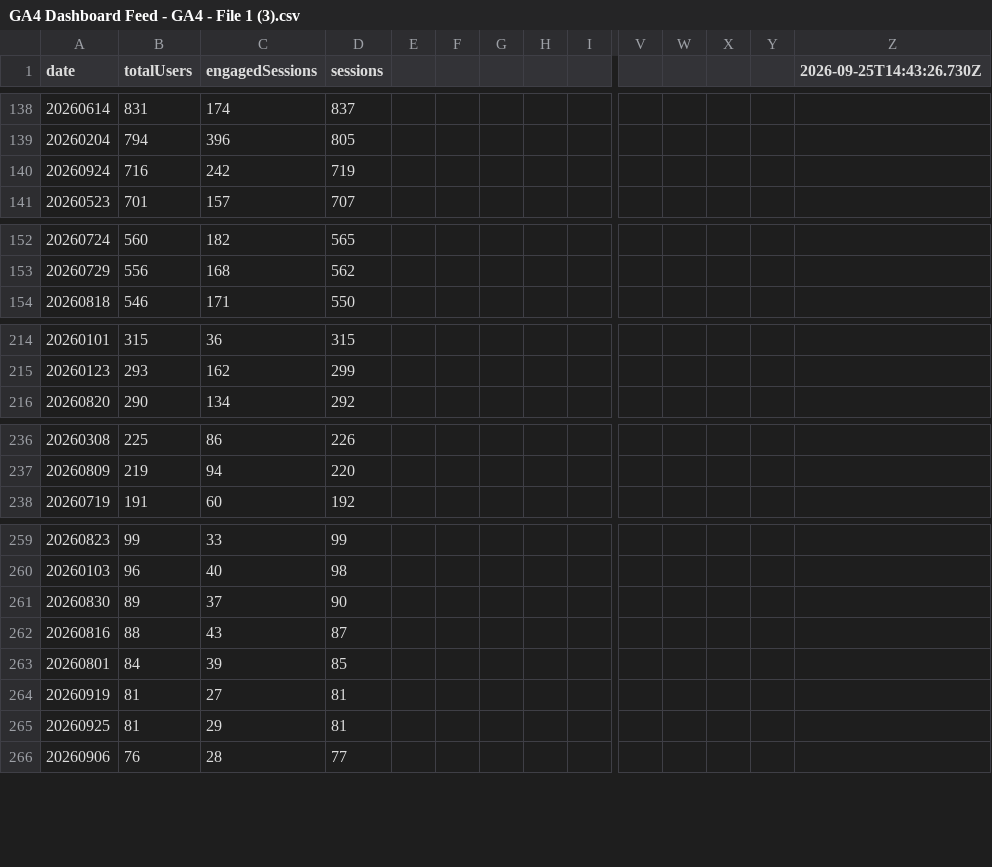
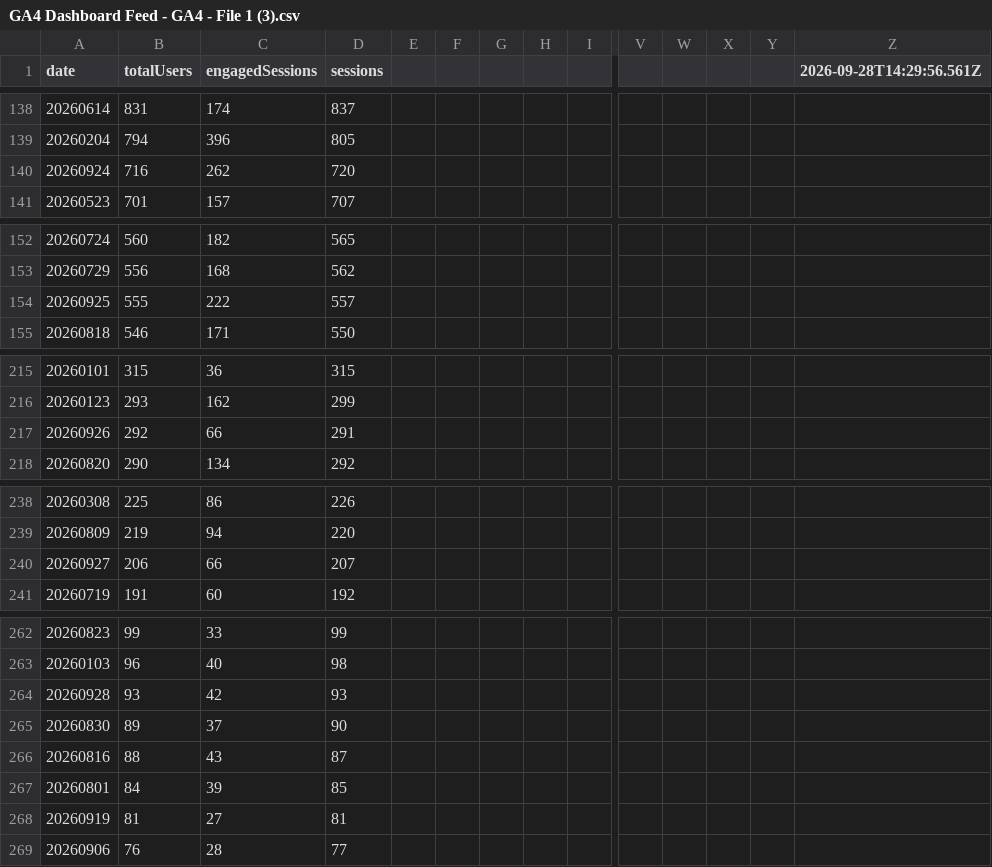
Before and after one commit to UncleAchoo/growth-dashboard, a CSV file: data/GA4 Dashboard Feed - GA4 - File 1 (3).csv, drawn as a sheet; only a part is shown, gaps mark what is left out; removed rows and columns are numbered as before the commit, all else as after; rows hold the shown columns only; the diff names each change by its address in the sheet, - before the commit and + after, or states it on an @@ line.

```diff
--- a/data/GA4 Dashboard Feed - GA4 - File 1 (3).csv
+++ b/data/GA4 Dashboard Feed - GA4 - File 1 (3).csv
-Z1: 2026-09-25T14:43:26.730Z
+Z1: 2026-09-28T14:29:56.561Z
-C140 (engagedSessions): 242
+C140 (engagedSessions): 262
-D140 (sessions): 719
+D140 (sessions): 720
+row 154: 20260925 | 555 | 222 | 557
+row 217: 20260926 | 292 | 66 | 291
+row 240: 20260927 | 206 | 66 | 207
+row 264: 20260928 | 93 | 42 | 93
-row 265: 20260925 | 81 | 29 | 81
```
Also changed, not shown: data/GA4 Dashboard Feed - GA4 - File 2 (3).csv, data/GA4 Dashboard Feed - GA4 - File 3 (3).csv, 2 other files.
